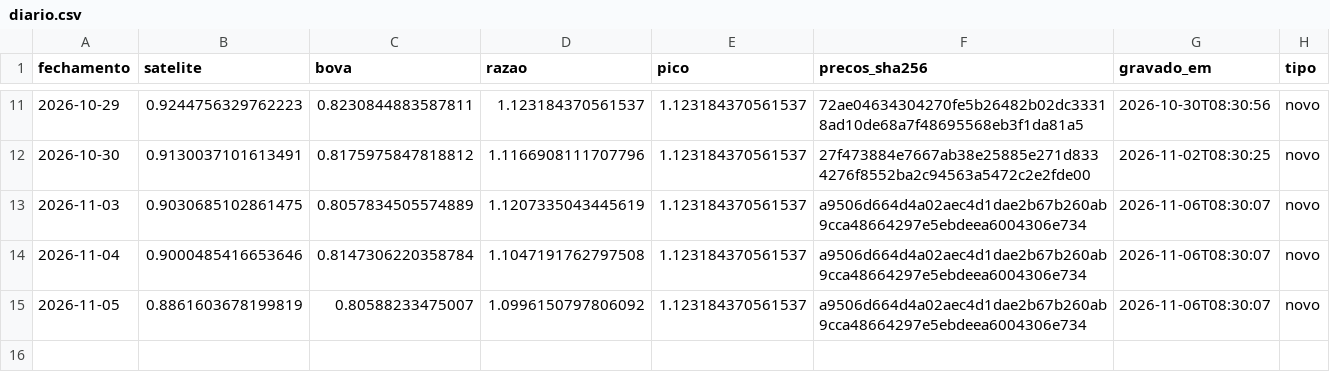
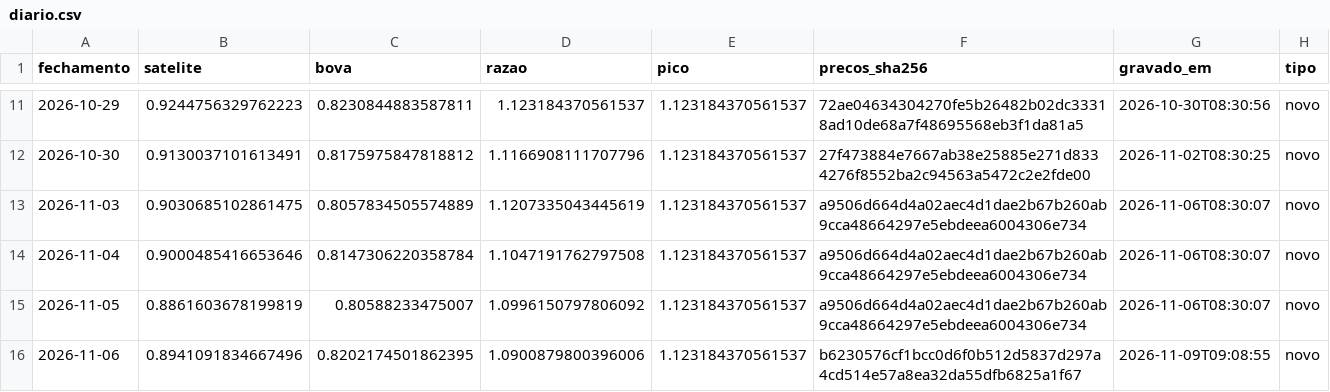
Before and after one commit to GabrielScript/Portfolio-Optimization, a CSV file: paper/diario.csv, drawn as a sheet; only a part is shown, gaps mark what is left out; the diff names each change by its address in the sheet, - before the commit and + after, or states it on an @@ line.

Commit message:
paper: diário do fechamento de 06/11/2026

```diff
--- a/paper/diario.csv
+++ b/paper/diario.csv
+row 16: 2026-11-06 | 0.8941091834667496 | 0.8202174501862395 | 1.0900879800396006 | 1.123184370561537 | b6230576cf1bcc0d6f0b512d5837d297a4cd514e57a8ea32da55dfb6825a1f67 | 2026-11-09T09:08:55 | novo
```
